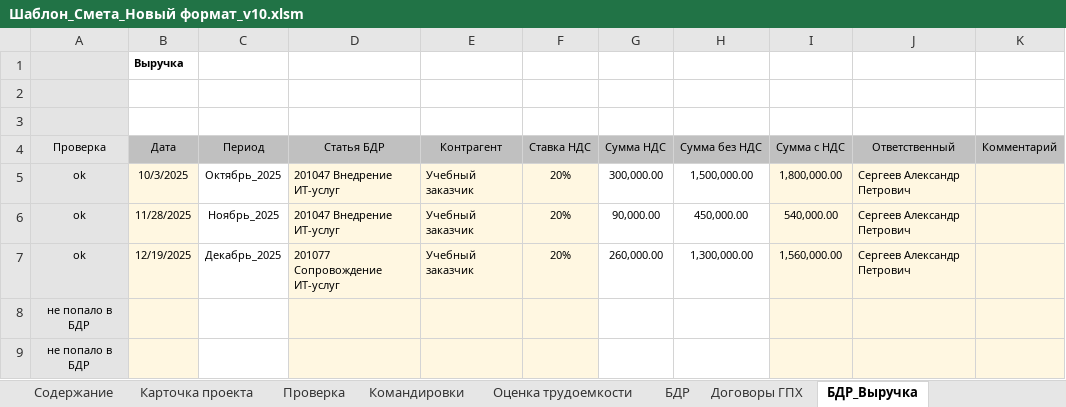
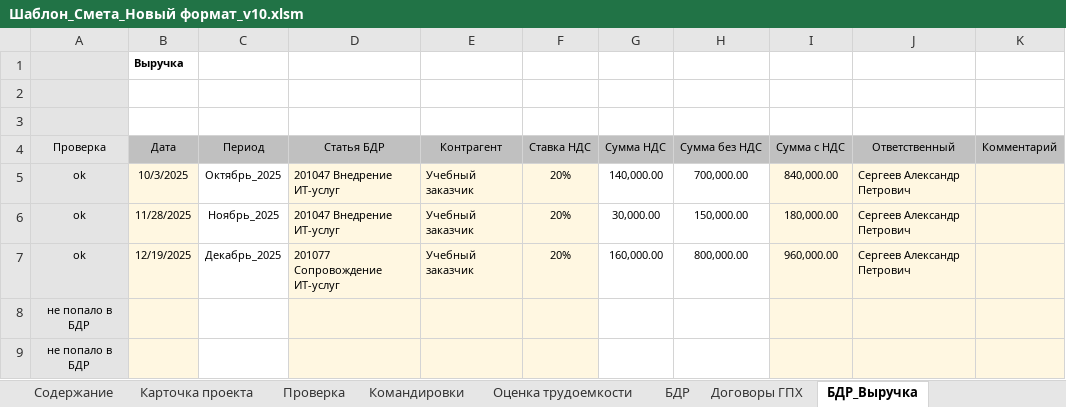
Before and after one commit to Melifest/Speak2MD, an Excel workbook: Documents/Шаблон_Смета_Новый формат_v10.xlsm, sheet БДР_Выручка, drawn as a sheet; only a part is shown; values as stored, in another font and other column widths than the file's, no borders; charts and pictures not drawn; the diff names each change by its address in the sheet, - before the commit and + after, or states it on an @@ line.

```diff
--- a/Documents/Шаблон_Смета_Новый формат_v10.xlsm (sheet БДР_Выручка)
+++ b/Documents/Шаблон_Смета_Новый формат_v10.xlsm (sheet БДР_Выручка)
-G5 (Сумма НДС): 300,000.00
+G5 (Сумма НДС): 140,000.00
-H5 (Сумма без НДС): 1,500,000.00
+H5 (Сумма без НДС): 700,000.00
-I5 (Сумма с НДС): 1,800,000.00
+I5 (Сумма с НДС): 840,000.00
-G6 (Сумма НДС): 90,000.00
+G6 (Сумма НДС): 30,000.00
-H6 (Сумма без НДС): 450,000.00
+H6 (Сумма без НДС): 150,000.00
-I6 (Сумма с НДС): 540,000.00
+I6 (Сумма с НДС): 180,000.00
-G7 (Сумма НДС): 260,000.00
+G7 (Сумма НДС): 160,000.00
-H7 (Сумма без НДС): 1,300,000.00
+H7 (Сумма без НДС): 800,000.00
-I7 (Сумма с НДС): 1,560,000.00
+I7 (Сумма с НДС): 960,000.00
```
Also changed, not shown: sheet БДР, sheet Проверка, sheet ДДС, sheet Карточка проекта, 43 other files.
